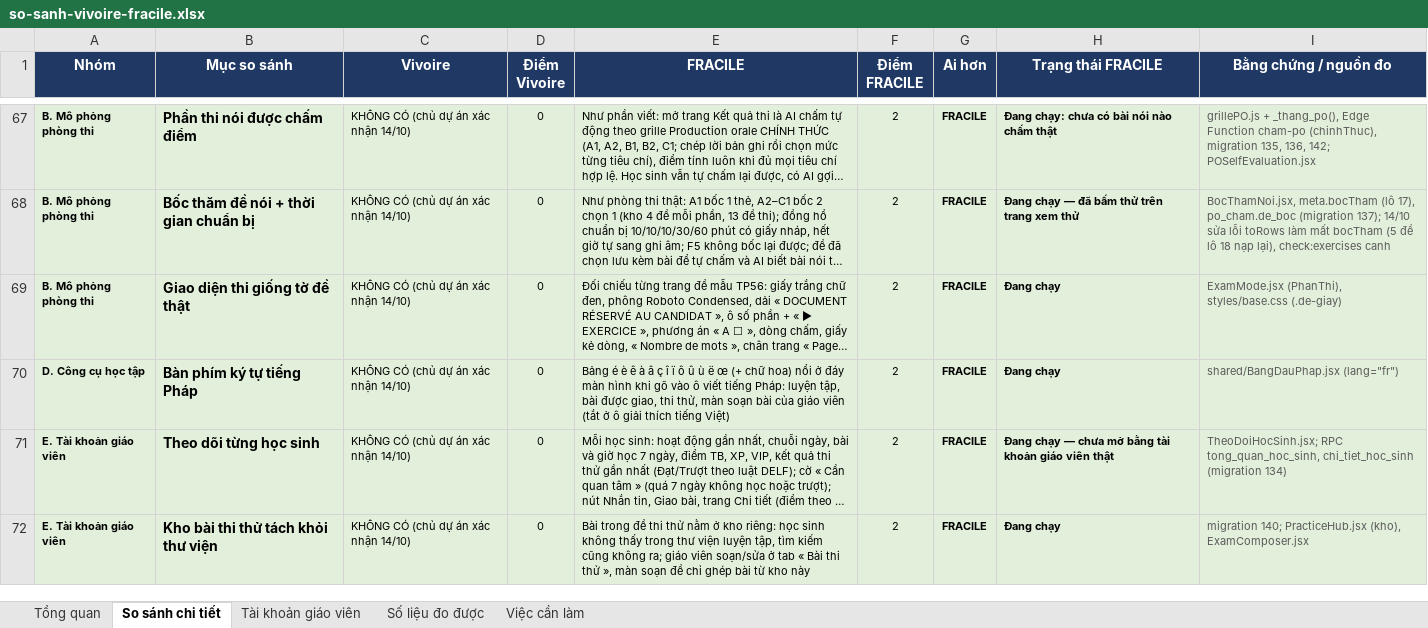
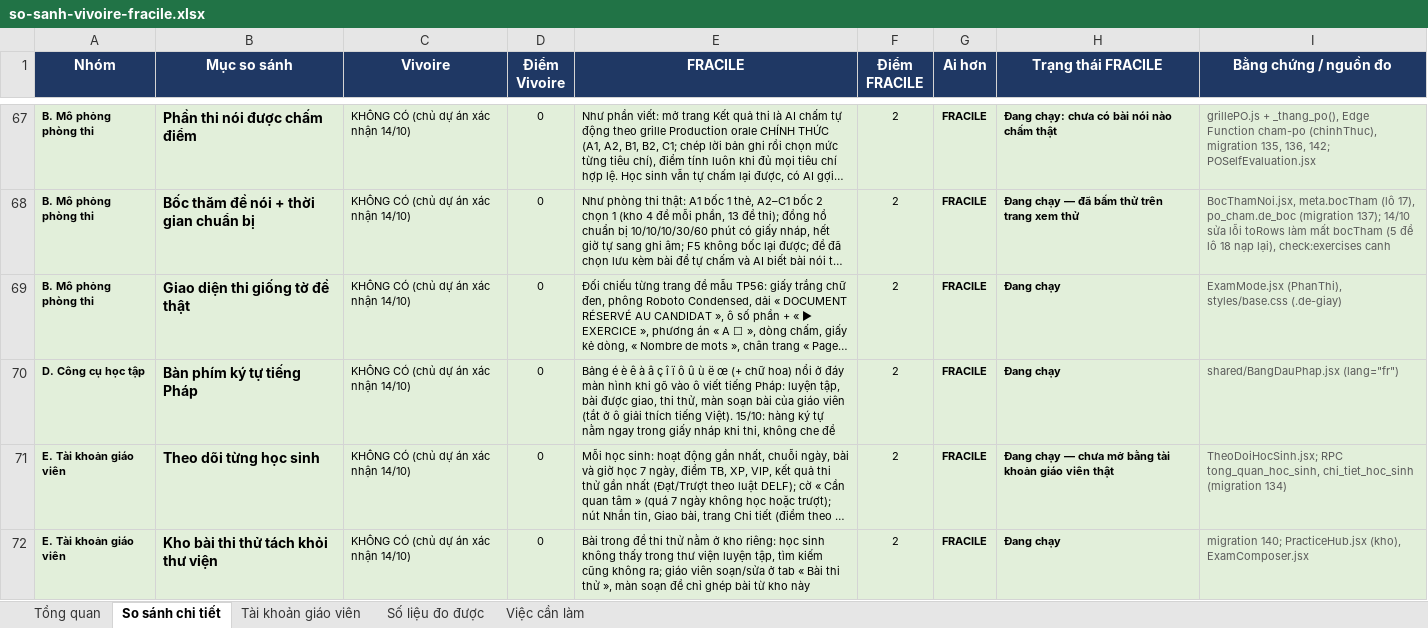
Before and after one commit to dhunff/ma-classe-de-francais, an Excel workbook: docs/so-sanh-vivoire-fracile.xlsx, sheet So sánh chi tiết, drawn as a sheet; only a part is shown, gaps mark what is left out; long unchanged cells end in …; values as stored, in another font and other column widths than the file's, no borders; the diff covers the shown part only; the diff names each change by its address in the sheet, - before the commit and + after, or states it on an @@ line.

```diff
--- a/docs/so-sanh-vivoire-fracile.xlsx (sheet So sánh chi tiết)
+++ b/docs/so-sanh-vivoire-fracile.xlsx (sheet So sánh chi tiết)
-E70 (FRACILE): …thích tiếng Việt)
+E70 (FRACILE): …thích tiếng Việt). 15/10: hàng ký tự nằm ngay trong giấy nháp khi thi, không che đề
```
Also changed, not shown: 2 added rows and 7 edited cells elsewhere in this sheet, sheet Tổng quan, formulas that keep their value.
